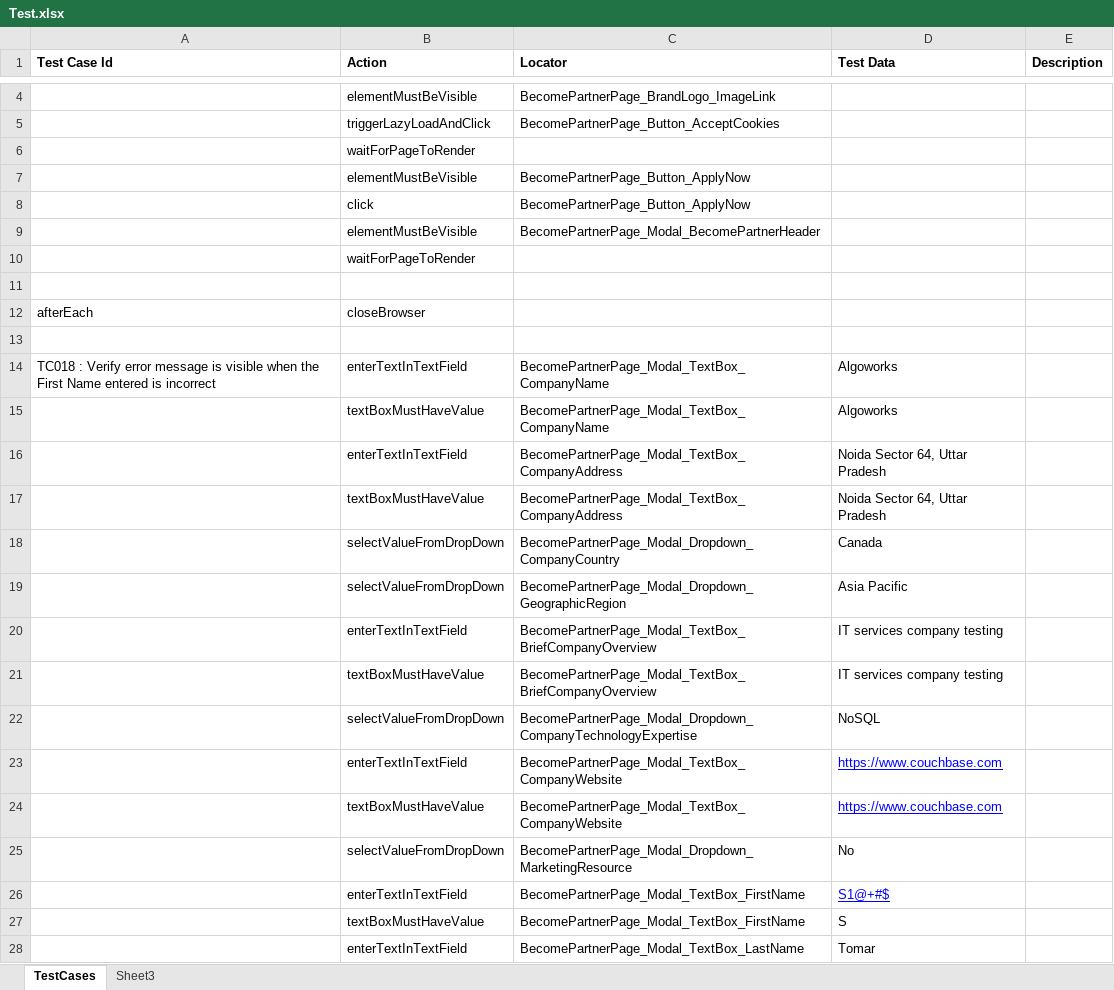
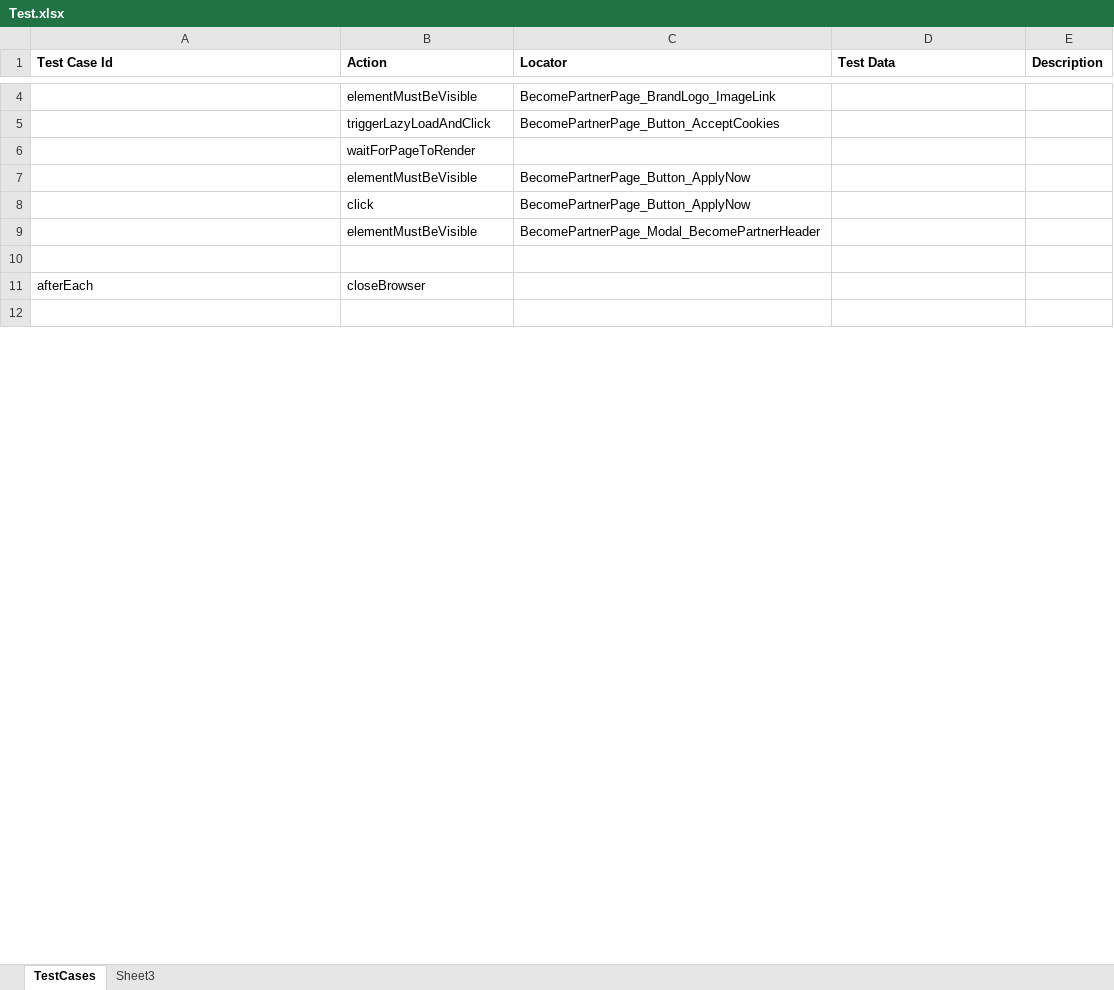
Before and after one commit to GurcharanJadaun/CouchBase, an Excel workbook: src/main/resources/FeatureFiles/Test.xlsx, sheet TestCases, drawn as a sheet; only a part is shown, gaps mark what is left out; values as stored, in another font and other column widths than the file's, no borders; removed rows and columns are numbered as before the commit, all else as after; the diff covers the shown part only; the diff names each change by its address in the sheet, - before the commit and + after, or states it on an @@ line.

```diff
--- a/src/main/resources/FeatureFiles/Test.xlsx (sheet TestCases)
+++ b/src/main/resources/FeatureFiles/Test.xlsx (sheet TestCases)
-row 10:  | waitForPageToRender
-row 14: TC018 : Verify error message is visible when the First Name entered is incorrect | enterTextInTextField | BecomePartnerPage_Modal_TextBox_CompanyName | Algoworks
-row 15:  | textBoxMustHaveValue | BecomePartnerPage_Modal_TextBox_CompanyName | Algoworks
-row 16:  | enterTextInTextField | BecomePartnerPage_Modal_TextBox_CompanyAddress | Noida Sector 64, Uttar Pradesh
-row 17:  | textBoxMustHaveValue | BecomePartnerPage_Modal_TextBox_CompanyAddress | Noida Sector 64, Uttar Pradesh
-row 18:  | selectValueFromDropDown | BecomePartnerPage_Modal_Dropdown_CompanyCountry | Canada
-row 19:  | selectValueFromDropDown | BecomePartnerPage_Modal_Dropdown_GeographicRegion | Asia Pacific
-row 20:  | enterTextInTextField | BecomePartnerPage_Modal_TextBox_BriefCompanyOverview | IT services company testing
-row 21:  | textBoxMustHaveValue | BecomePartnerPage_Modal_TextBox_BriefCompanyOverview | IT services company testing
-row 22:  | selectValueFromDropDown | BecomePartnerPage_Modal_Dropdown_CompanyTechnologyExpertise | NoSQL
-row 23:  | enterTextInTextField | BecomePartnerPage_Modal_TextBox_CompanyWebsite | https://www.couchbase.com
-row 24:  | textBoxMustHaveValue | BecomePartnerPage_Modal_TextBox_CompanyWebsite | https://www.couchbase.com
-row 25:  | selectValueFromDropDown | BecomePartnerPage_Modal_Dropdown_MarketingResource | No
-row 26:  | enterTextInTextField | BecomePartnerPage_Modal_TextBox_FirstName | S1@+#$
-row 27:  | textBoxMustHaveValue | BecomePartnerPage_Modal_TextBox_FirstName | S
-row 28:  | enterTextInTextField | BecomePartnerPage_Modal_TextBox_LastName | Tomar
```
Also changed, not shown: 3 added rows, 45 removed rows, 3 edited cells and cell formats elsewhere in this sheet, TestPlan.xlsx, 9 other files.
